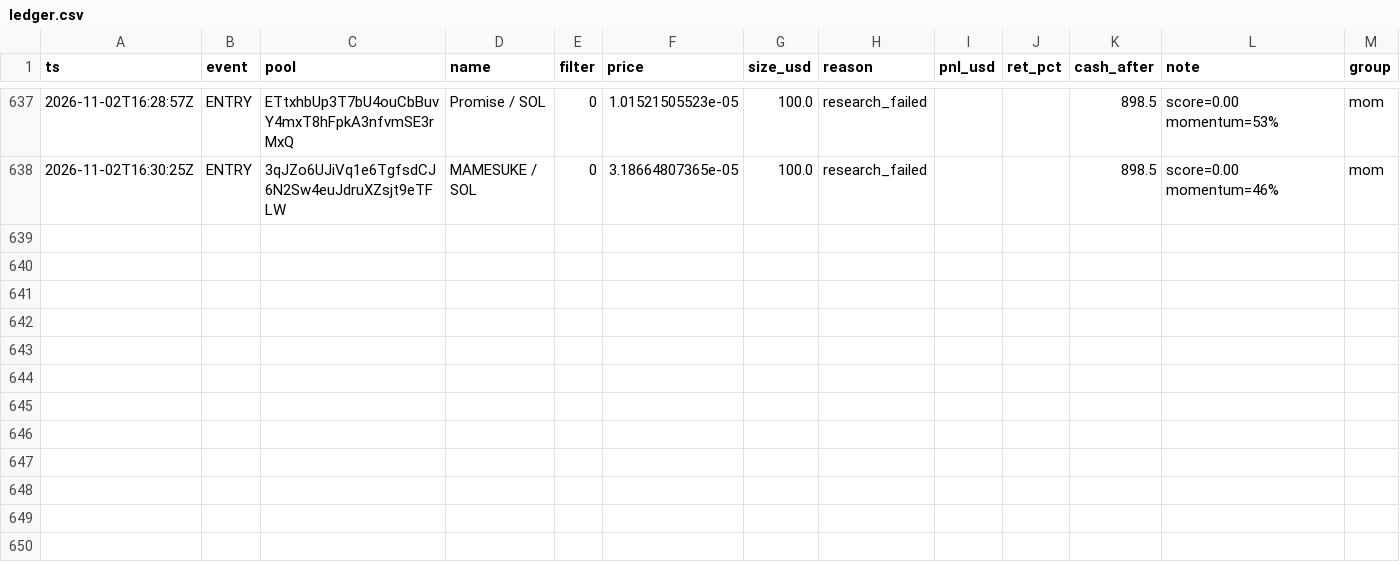
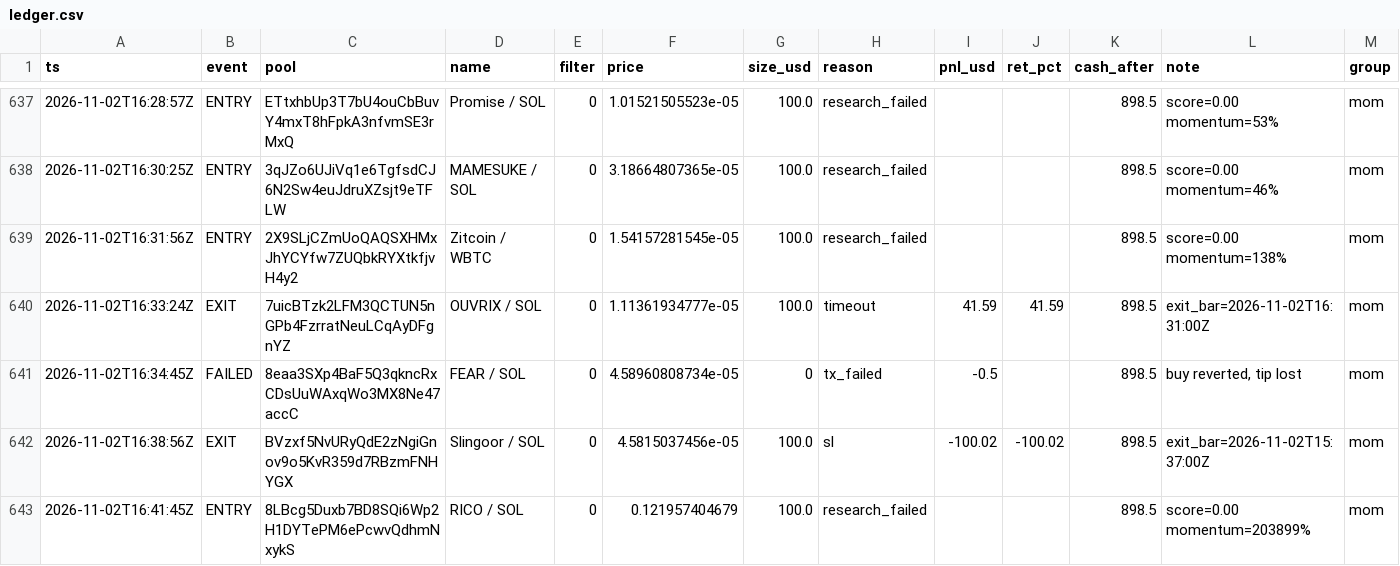
Before and after one commit to twangy2157/paper-trader-sim., a CSV file: paper_data/ledger.csv, drawn as a sheet; only a part is shown, gaps mark what is left out.

Commit message:
paper trader update

```diff
--- a/paper_data/ledger.csv
+++ b/paper_data/ledger.csv
@@ -638 +638,6 @@ ts,event,pool,name,filter,price,size_usd,reason,pnl_usd,ret_pct,cash_after,note,
 2026-11-02T16:30:25Z,ENTRY,3qJZo6UJiVq1e6TgfsdCJ6N2Sw4euJdruXZsjt9eTFLW,MAMESUKE / SOL,0,3.18664807365e-05,100.0,research_failed,,,898.5,score=0.00 momentum=46%,mom
+2026-11-02T16:31:56Z,ENTRY,2X9SLjCZmUoQAQSXHMxJhYCYfw7ZUQbkRYXtkfjvH4y2,Zitcoin / WBTC,0,1.54157281545e-05,100.0,research_failed,,,898.5,score=0.00 momentum=138%,mom
+2026-11-02T16:33:24Z,EXIT,7uicBTzk2LFM3QCTUN5nGPb4FzrratNeuLCqAyDFgnYZ,OUVRIX / SOL,0,1.11361934777e-05,100.0,timeout,41.59,41.59,898.5,exit_bar=2026-11-02T16:31:00Z,mom
+2026-11-02T16:34:45Z,FAILED,8eaa3SXp4BaF5Q3qkncRxCDsUuWAxqWo3MX8Ne47accC,FEAR / SOL,0,4.58960808734e-05,0,tx_failed,-0.5,,898.5,"buy reverted, tip lost",mom
+2026-11-02T16:38:56Z,EXIT,BVzxf5NvURyQdE2zNgiGnov9o5KvR359d7RBzmFNHYGX,Slingoor / SOL,0,4.5815037456e-05,100.0,sl,-100.02,-100.02,898.5,exit_bar=2026-11-02T15:37:00Z,mom
+2026-11-02T16:41:45Z,ENTRY,8LBcg5Duxb7BD8SQi6Wp2H1DYTePM6ePcwvQdhmNxykS,RICO / SOL,0,0.121957404679,100.0,research_failed,,,898.5,score=0.00 momentum=203899%,mom
```
Also changed, not shown: paper_data/variants.csv, 3 other files.
